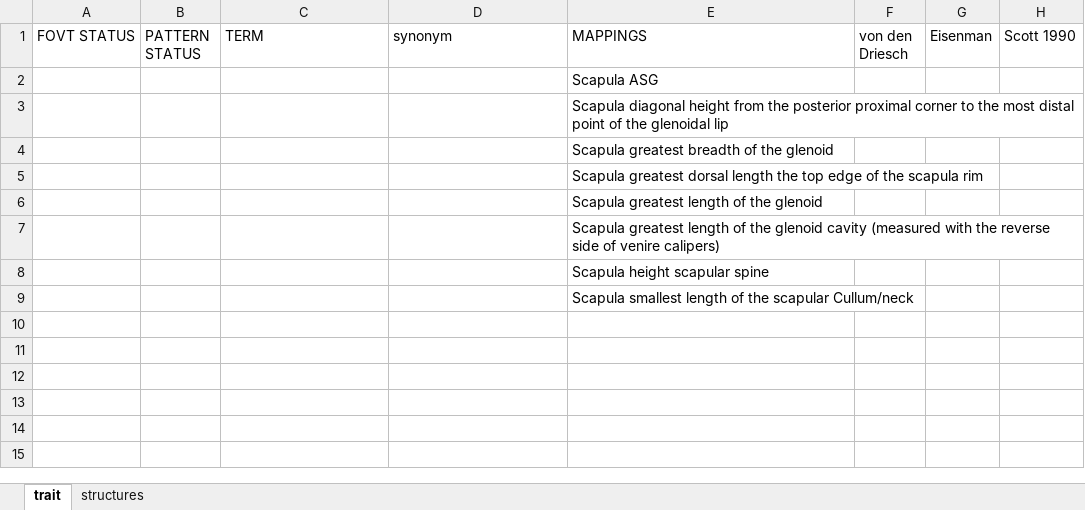
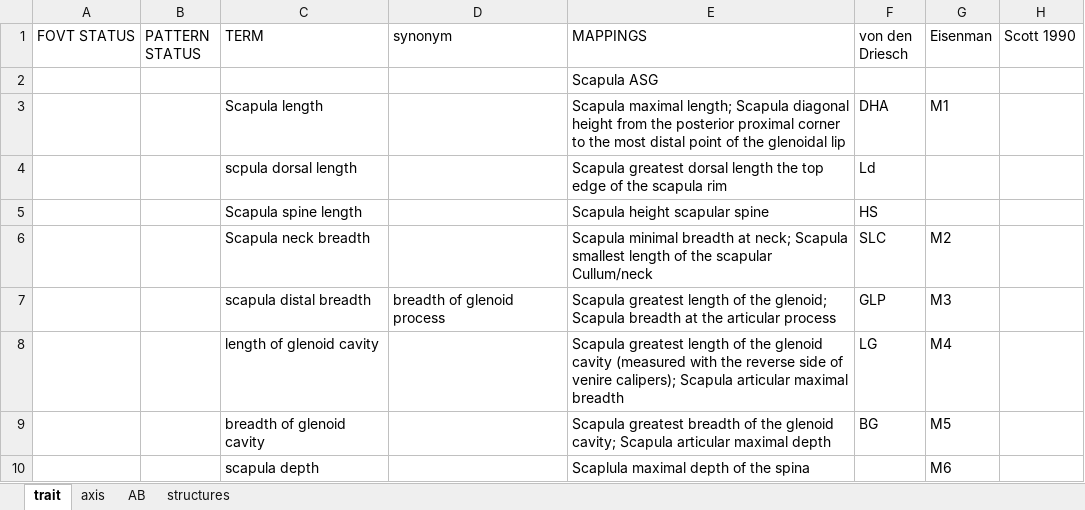
Before and after one commit to futres/fovt, an Excel workbook: terms/scapulaTerms.xlsx, sheet trait, drawn as a sheet; values as stored, in another font and other column widths than the file's, no borders; removed rows and columns are numbered as before the commit, all else as after; the diff names each change by its address in the sheet, - before the commit and + after, or states it on an @@ line.

```diff
--- a/terms/scapulaTerms.xlsx (sheet trait)
+++ b/terms/scapulaTerms.xlsx (sheet trait)
+sheet tab: axis
+sheet tab: AB
-row 3:  |  |  |  | Scapula diagonal height from the posterior proximal corner to the most distal point of the glenoidal lip
-row 4:  |  |  |  | Scapula greatest breadth of the glenoid
-row 5:  |  |  |  | Scapula greatest dorsal length the top edge of the scapula rim
-row 6:  |  |  |  | Scapula greatest length of the glenoid
-row 7:  |  |  |  | Scapula greatest length of the glenoid cavity (measured with the reverse side of venire calipers)
-row 8:  |  |  |  | Scapula height scapular spine
-row 9:  |  |  |  | Scapula smallest length of the scapular Cullum/neck
+row 3:  |  | Scapula length |  | Scapula maximal length; Scapula diagonal height from the posterior proximal corner to the most distal point of the glenoidal lip | DHA | M1
+row 4:  |  | scpula dorsal length |  | Scapula greatest dorsal length the top edge of the scapula rim | Ld
+row 5:  |  | Scapula spine length |  | Scapula height scapular spine | HS
+row 6:  |  | Scapula neck breadth |  | Scapula minimal breadth at neck; Scapula smallest length of the scapular Cullum/neck | SLC | M2
+row 7:  |  | scapula distal breadth | breadth of glenoid process | Scapula greatest length of the glenoid; Scapula breadth at the articular process | GLP | M3
+row 8:  |  | length of glenoid cavity |  | Scapula greatest length of the glenoid cavity (measured with the reverse side of venire calipers); Scapula articular maximal breadth | LG | M4
+row 9:  |  | breadth of glenoid cavity |  | Scapula greatest breadth of the glenoid cavity; Scapula articular maximal depth | BG | M5
+row 10:  |  | scapula depth |  | Scaplula maximal depth of the spina |  | M6
```
Also changed, not shown: sheet structures, 13 other files.
